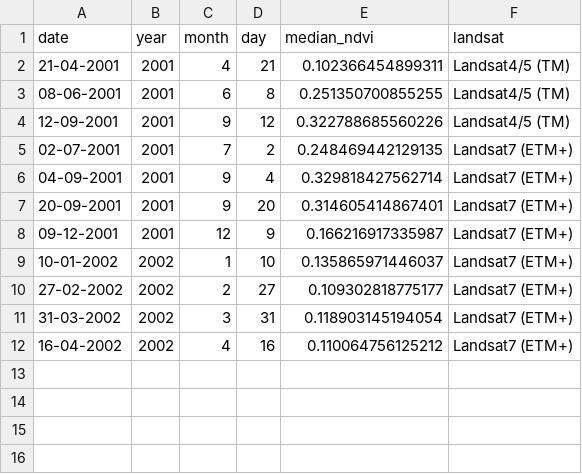
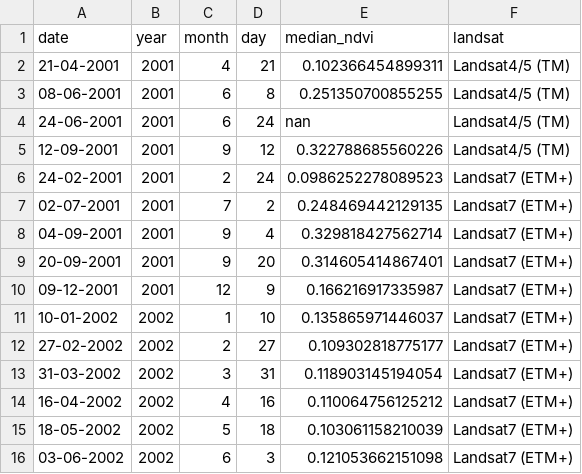
Before and after one commit to Khushi130404/Landsat-Kanha-Moniter-2001-2002, a CSV file: Data_Table/data_raw/gl2_kanha_table.csv, drawn as a sheet; the diff names each change by its address in the sheet, - before the commit and + after, or states it on an @@ line.

Commit message:
Attribute Table formation with added dates

```diff
--- a/Data_Table/data_raw/gl2_kanha_table.csv
+++ b/Data_Table/data_raw/gl2_kanha_table.csv
+row 4: 24-06-2001 | 2001 | 6 | 24 | nan | Landsat4/5 (TM)
+row 6: 24-02-2001 | 2001 | 2 | 24 | 0.0986252278089523 | Landsat7 (ETM+)
+row 15: 18-05-2002 | 2002 | 5 | 18 | 0.103061158210039 | Landsat7 (ETM+)
+row 16: 03-06-2002 | 2002 | 6 | 3 | 0.121053662151098 | Landsat7 (ETM+)
```
Also changed, not shown: Data_Table/data_raw/gl1_kanha_table.csv, Data_Table/data_raw/nw_kanha_table.csv, 3 other files.
